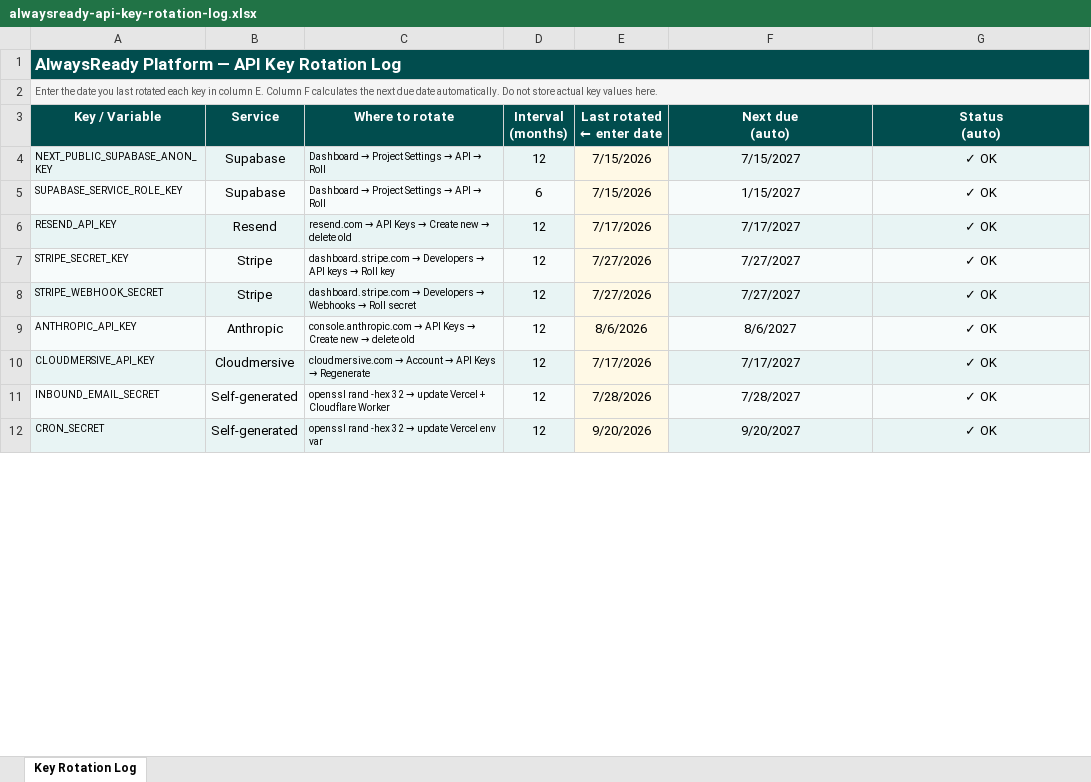
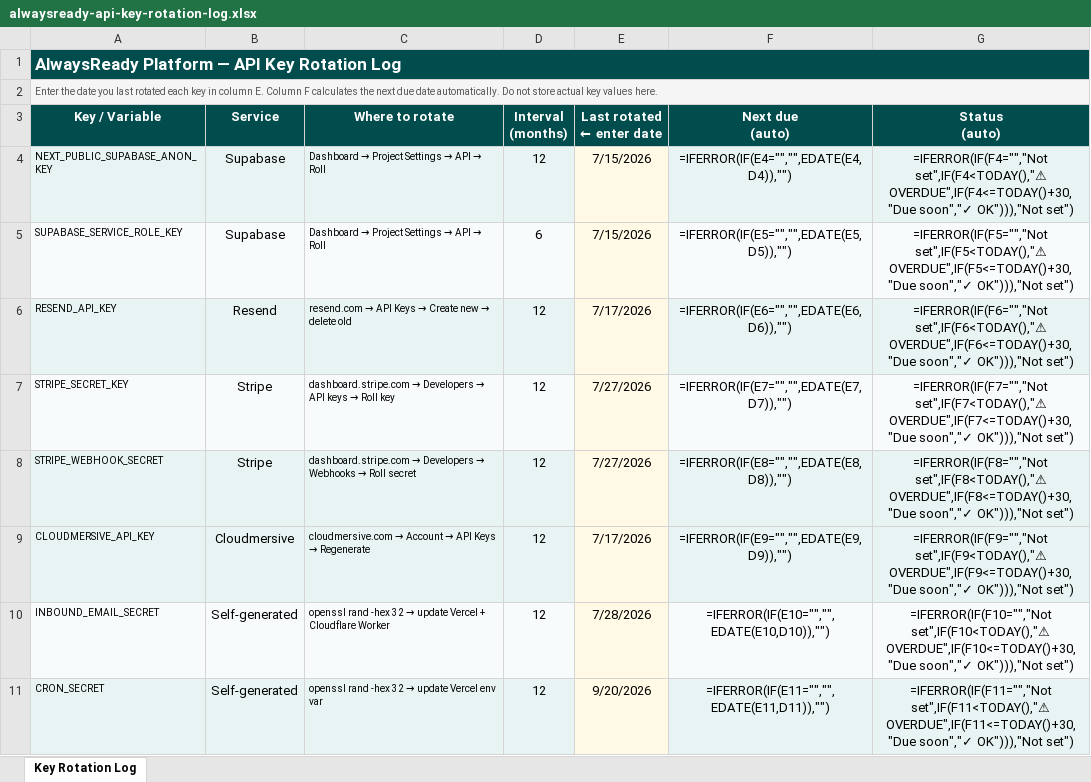
Before and after one commit to ethna-p/alwaysready-inspection-readiness-platform, an Excel workbook: docs/alwaysready-api-key-rotation-log.xlsx, sheet Key Rotation Log, drawn as a sheet; only a part is shown; values as stored, in another font and other column widths than the file's, no borders; formulas without a stored value are shown as written; removed rows and columns are numbered as before the commit, all else as after; the diff covers the shown part only; the diff names each change by its address in the sheet, - before the commit and + after, or states it on an @@ line.

```diff
--- a/docs/alwaysready-api-key-rotation-log.xlsx (sheet Key Rotation Log)
+++ b/docs/alwaysready-api-key-rotation-log.xlsx (sheet Key Rotation Log)
-F4 (Next due (auto)): 7/15/2027
+F4 (Next due (auto)): =IFERROR(IF(E4="","",EDATE(E4,D4)),"")
-G4 (Status (auto)): ✓ OK
+G4 (Status (auto)): =IFERROR(IF(F4="","Not set",IF(F4<TODAY(),"⚠ OVERDUE",IF(F4<=TODAY()+30,"Due soon","✓ OK"))),"Not set")
-F5 (Next due (auto)): 1/15/2027
+F5 (Next due (auto)): =IFERROR(IF(E5="","",EDATE(E5,D5)),"")
-G5 (Status (auto)): ✓ OK
+G5 (Status (auto)): =IFERROR(IF(F5="","Not set",IF(F5<TODAY(),"⚠ OVERDUE",IF(F5<=TODAY()+30,"Due soon","✓ OK"))),"Not set")
-F6 (Next due (auto)): 7/17/2027
+F6 (Next due (auto)): =IFERROR(IF(E6="","",EDATE(E6,D6)),"")
-G6 (Status (auto)): ✓ OK
+G6 (Status (auto)): =IFERROR(IF(F6="","Not set",IF(F6<TODAY(),"⚠ OVERDUE",IF(F6<=TODAY()+30,"Due soon","✓ OK"))),"Not set")
-F7 (Next due (auto)): 7/27/2027
+F7 (Next due (auto)): =IFERROR(IF(E7="","",EDATE(E7,D7)),"")
-G7 (Status (auto)): ✓ OK
+G7 (Status (auto)): =IFERROR(IF(F7="","Not set",IF(F7<TODAY(),"⚠ OVERDUE",IF(F7<=TODAY()+30,"Due soon","✓ OK"))),"Not set")
-F8 (Next due (auto)): 7/27/2027
+F8 (Next due (auto)): =IFERROR(IF(E8="","",EDATE(E8,D8)),"")
-G8 (Status (auto)): ✓ OK
+G8 (Status (auto)): =IFERROR(IF(F8="","Not set",IF(F8<TODAY(),"⚠ OVERDUE",IF(F8<=TODAY()+30,"Due soon","✓ OK"))),"Not set")
-row 9: ANTHROPIC_API_KEY | Anthropic | console.anthropic.com → API Keys → Create new → delete old | 12 | 8/6/2026 | 8/6/2027 | ✓ OK
-F9 (Next due (auto)): 7/17/2027
+F9 (Next due (auto)): =IFERROR(IF(E9="","",EDATE(E9,D9)),"")
-G9 (Status (auto)): ✓ OK
+G9 (Status (auto)): =IFERROR(IF(F9="","Not set",IF(F9<TODAY(),"⚠ OVERDUE",IF(F9<=TODAY()+30,"Due soon","✓ OK"))),"Not set")
-F10 (Next due (auto)): 7/28/2027
+F10 (Next due (auto)): =IFERROR(IF(E10="","",EDATE(E10,D10)),"")
-G10 (Status (auto)): ✓ OK
+G10 (Status (auto)): =IFERROR(IF(F10="","Not set",IF(F10<TODAY(),"⚠ OVERDUE",IF(F10<=TODAY()+30,"Due soon","✓ OK"))),"Not set")
-F11 (Next due (auto)): 9/20/2027
+F11 (Next due (auto)): =IFERROR(IF(E11="","",EDATE(E11,D11)),"")
-G11 (Status (auto)): ✓ OK
+G11 (Status (auto)): =IFERROR(IF(F11="","Not set",IF(F11<TODAY(),"⚠ OVERDUE",IF(F11<=TODAY()+30,"Due soon","✓ OK"))),"Not set")
```
Also changed, not shown: 4 added rows, 1 removed row and 14 edited cells elsewhere in this sheet, 2 other files.
